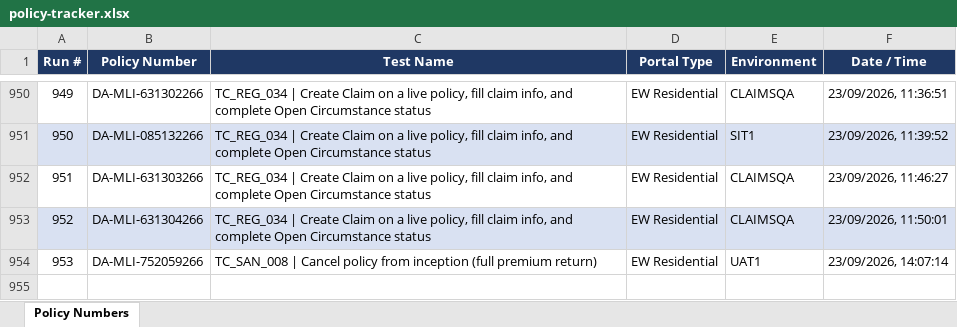
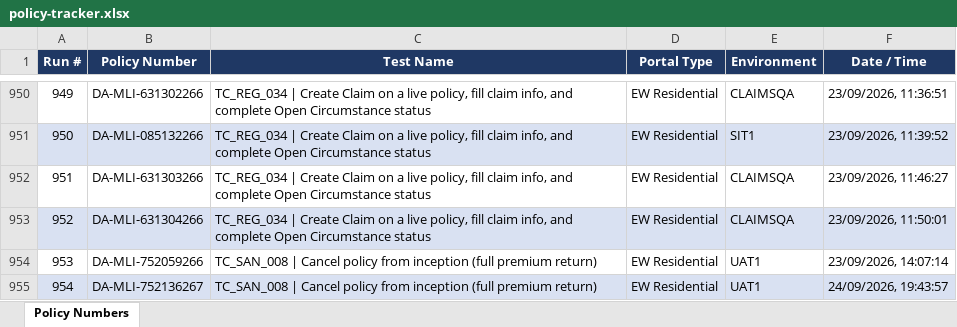
Before and after one commit to smrutirmohanty87/MLIS_BDD, an Excel workbook: reports/policy-tracker.xlsx, sheet Policy Numbers, drawn as a sheet; only a part is shown, gaps mark what is left out; values as stored, in another font and other column widths than the file's, no borders; the diff names each change by its address in the sheet, - before the commit and + after, or states it on an @@ line.

```diff
--- a/reports/policy-tracker.xlsx (sheet Policy Numbers)
+++ b/reports/policy-tracker.xlsx (sheet Policy Numbers)
+row 955: 954 | DA-MLI-752136267 | TC_SAN_008 | Cancel policy from inception (full premium return) | EW Residential | UAT1 | 24/09/2026, 19:43:57
```
Also changed, not shown: 33 other files.
